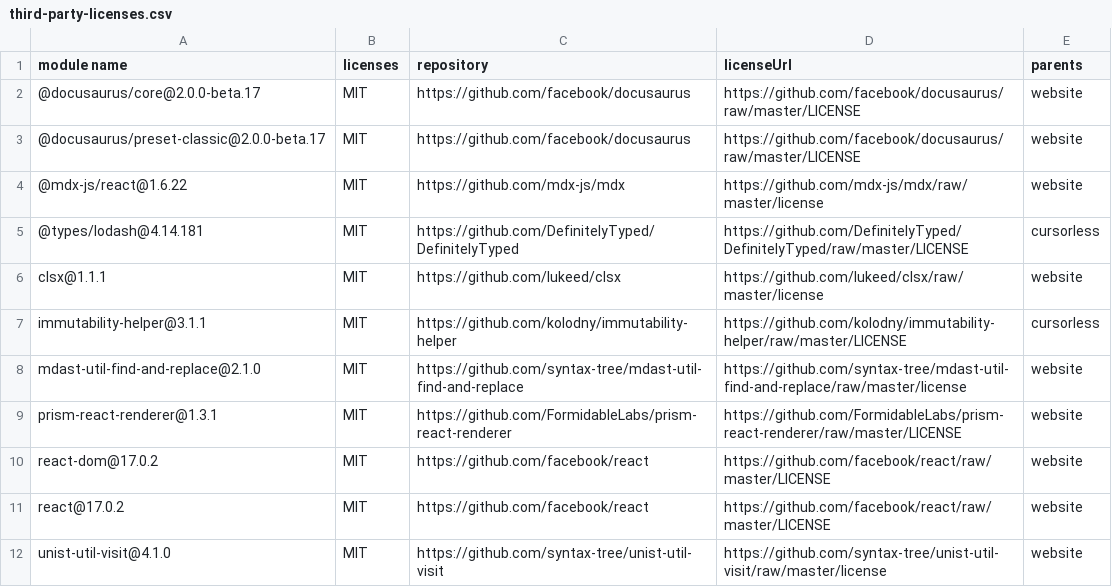
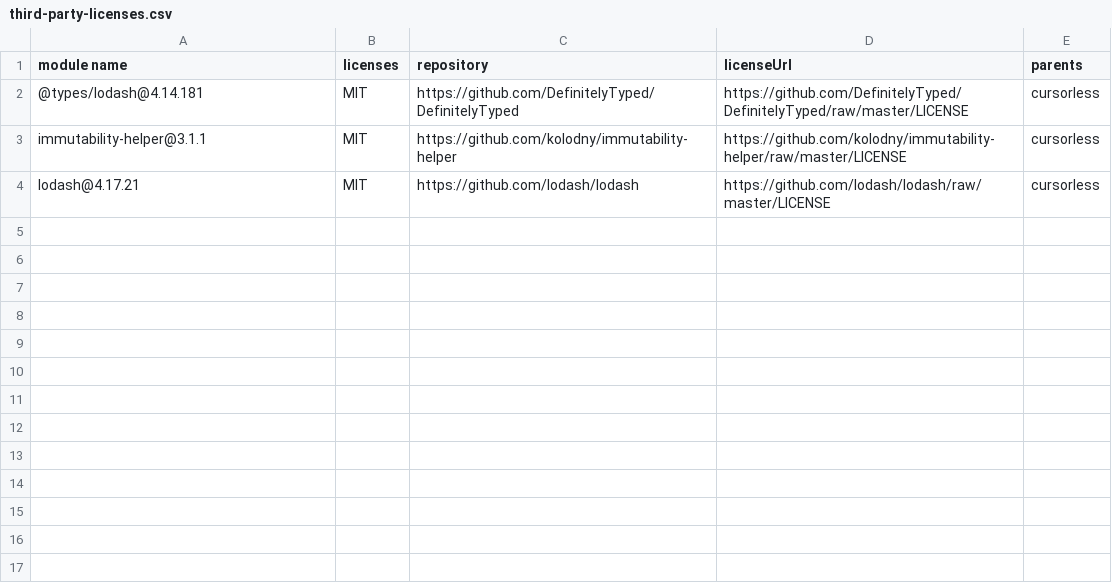
Before and after one commit to richardmcmillen/cursorless, a CSV file: third-party-licenses.csv, drawn as a sheet; removed rows and columns are numbered as before the commit, all else as after; the diff names each change by its address in the sheet, - before the commit and + after, or states it on an @@ line.

```diff
--- a/third-party-licenses.csv
+++ b/third-party-licenses.csv
-row 2: @docusaurus/core@2.0.0-beta.17 | MIT | https://github.com/facebook/docusaurus | https://github.com/facebook/docusaurus/raw/master/LICENSE | website
-row 3: @docusaurus/preset-classic@2.0.0-beta.17 | MIT | https://github.com/facebook/docusaurus | https://github.com/facebook/docusaurus/raw/master/LICENSE | website
-row 4: @mdx-js/react@1.6.22 | MIT | https://github.com/mdx-js/mdx | https://github.com/mdx-js/mdx/raw/master/license | website
-row 6: clsx@1.1.1 | MIT | https://github.com/lukeed/clsx | https://github.com/lukeed/clsx/raw/master/license | website
-row 8: mdast-util-find-and-replace@2.1.0 | MIT | https://github.com/syntax-tree/mdast-util-find-and-replace | https://github.com/syntax-tree/mdast-util-find-and-replace/raw/master/license | website
-row 9: prism-react-renderer@1.3.1 | MIT | https://github.com/FormidableLabs/prism-react-renderer | https://github.com/FormidableLabs/prism-react-renderer/raw/master/LICENSE | website
-row 10: react-dom@17.0.2 | MIT | https://github.com/facebook/react | https://github.com/facebook/react/raw/master/LICENSE | website
-row 11: react@17.0.2 | MIT | https://github.com/facebook/react | https://github.com/facebook/react/raw/master/LICENSE | website
-row 12: unist-util-visit@4.1.0 | MIT | https://github.com/syntax-tree/unist-util-visit | https://github.com/syntax-tree/unist-util-visit/raw/master/license | website
+row 4: lodash@4.17.21 | MIT | https://github.com/lodash/lodash | https://github.com/lodash/lodash/raw/master/LICENSE | cursorless
```
Also changed, not shown: 5 other files.
